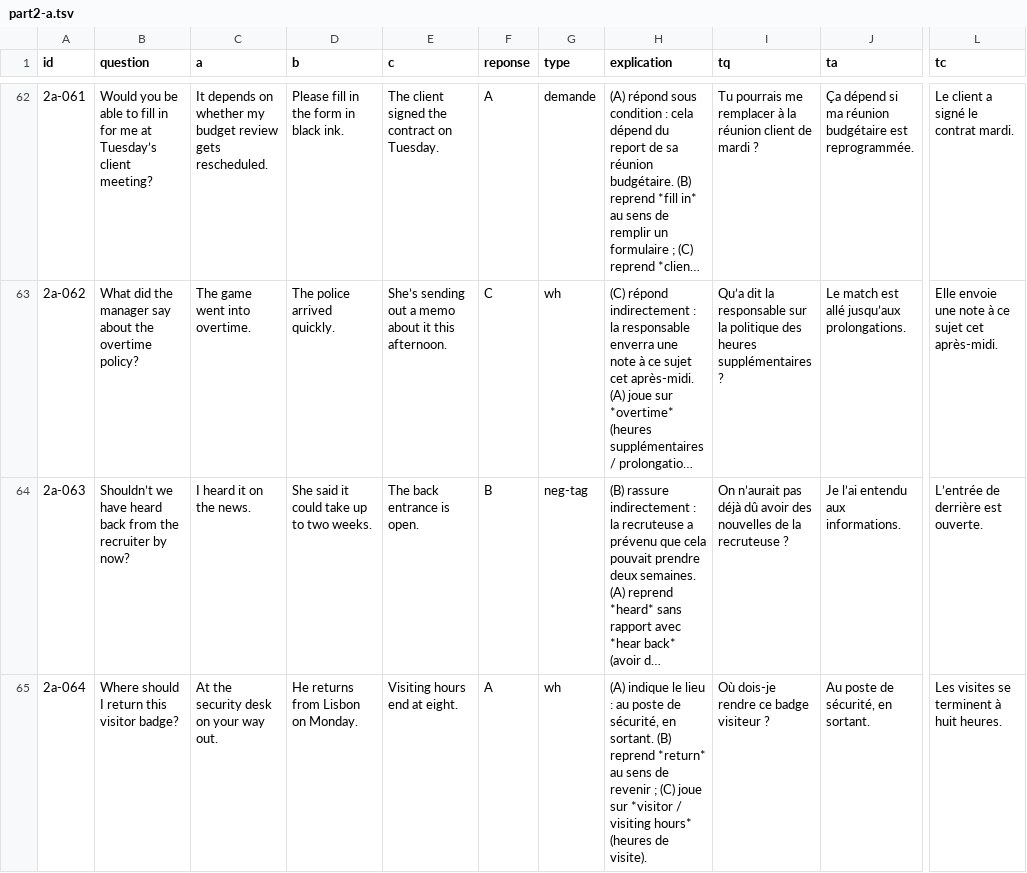
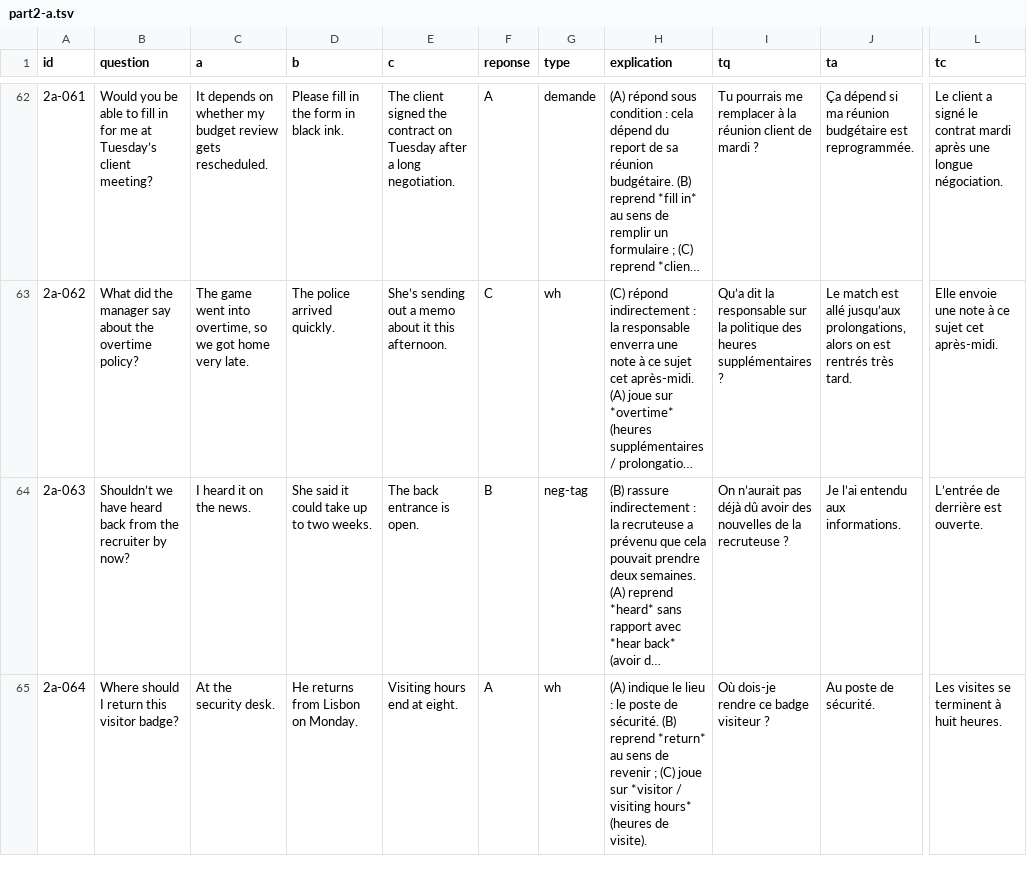
Before and after one commit to guillaumeplehar-star/toeic-c1, a TSV file: banque/part2-a.tsv, drawn as a sheet; only a part is shown, gaps mark what is left out; long unchanged cells end in …; the diff covers the shown part only; the diff names each change by its address in the sheet, - before the commit and + after, or states it on an @@ line.

```diff
--- a/banque/part2-a.tsv
+++ b/banque/part2-a.tsv
-E62 (c): …contract on Tuesday.
+E62 (c): …contract on Tuesday after a long negotiation.
-L62 (tc): …le contrat mardi.
+L62 (tc): …le contrat mardi après une longue négociation.
-C63 (a): The game went into overtime.
+C63 (a): The game went into overtime, so we got home very late.
-J63 (ta): …allé jusqu’aux prolongations.
+J63 (ta): …allé jusqu’aux prolongations, alors on est rentrés très tard.
-C65 (a): At the security desk on your way out.
+C65 (a): At the security desk.
-H65 (explication): …lieu : au poste de sécurité, en sortant. (B) reprend…
+H65 (explication): …lieu : le poste de sécurité. (B) reprend…
-J65 (ta): Au poste de sécurité, en sortant.
+J65 (ta): Au poste de sécurité.
```
Also changed, not shown: 133 edited cells elsewhere in this file, banque/part2-b.tsv, banque/part2-c.tsv, 9 other files.
